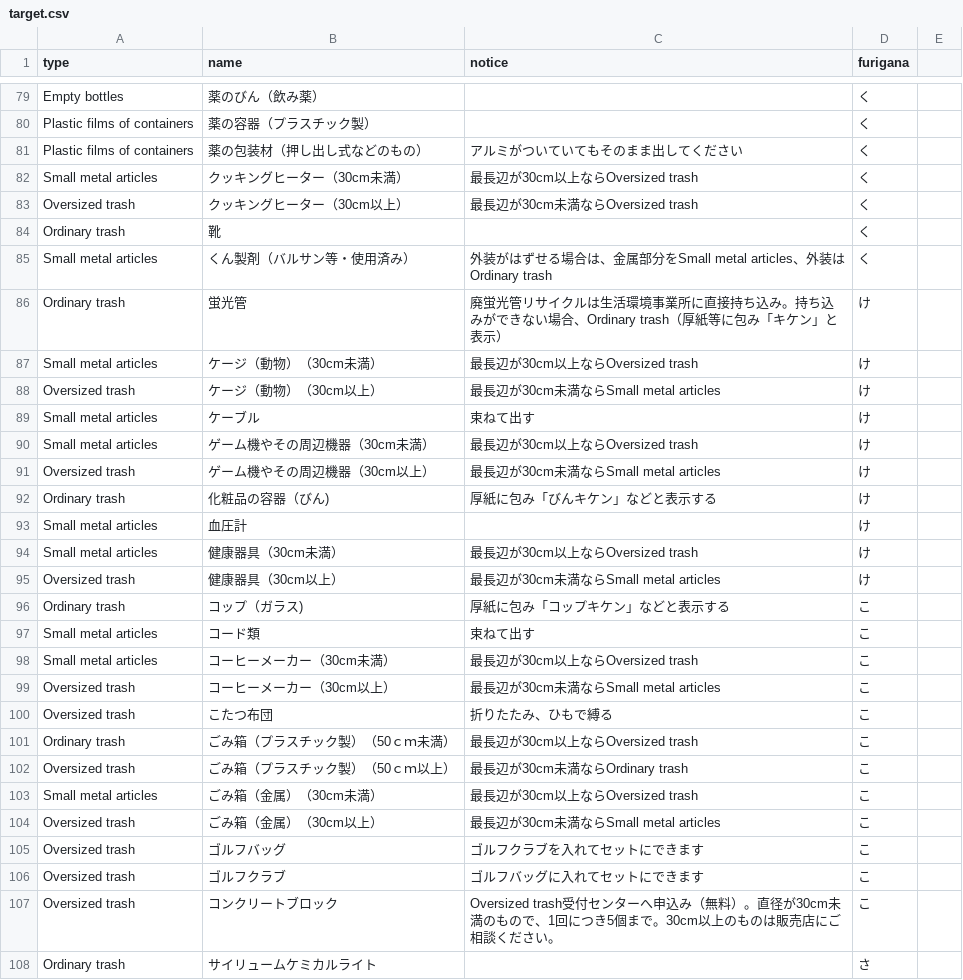
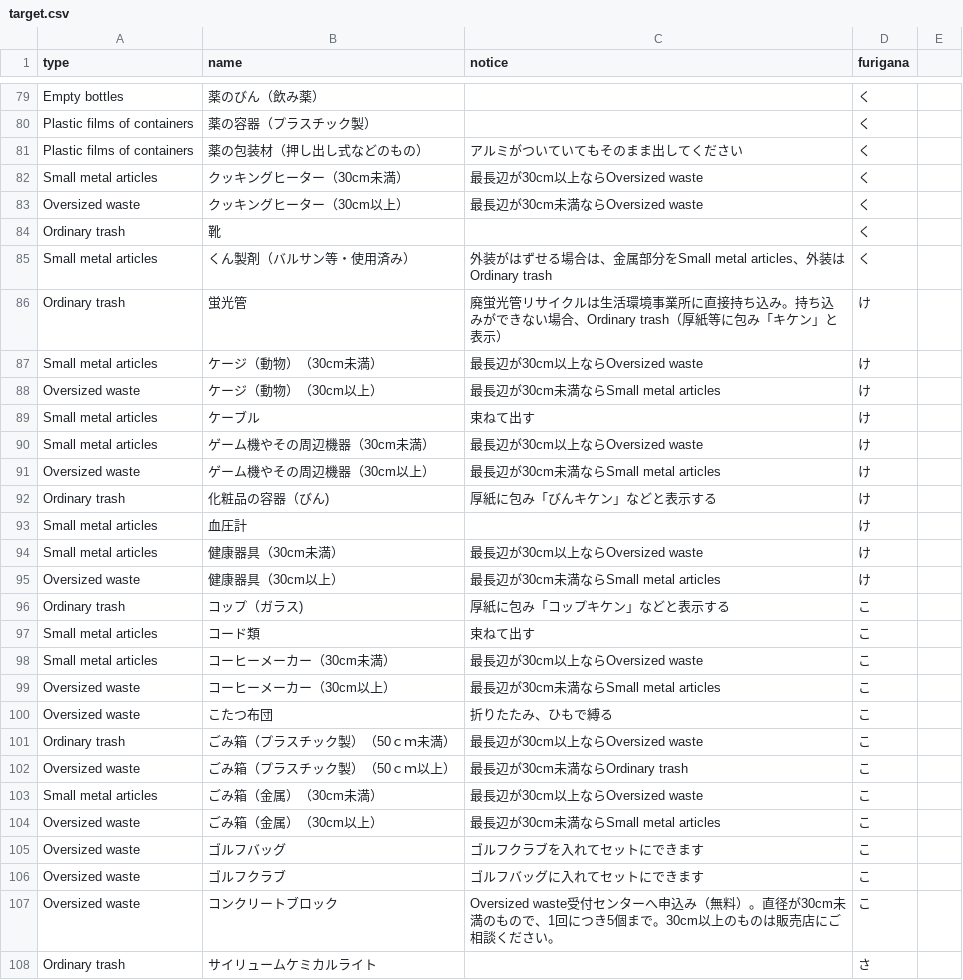
Before and after one commit to codeforkawasaki/5374, a CSV file: data/en-US/target.csv, drawn as a sheet; only a part is shown, gaps mark what is left out; the diff covers the shown part only.

Commit message:
#1 / Oversized wasteで統一

```diff
--- a/data/en-US/target.csv
+++ b/data/en-US/target.csv
@@ -81,4 +81,4 @@ Plastic films of containers,薬の容器（プラスチック製）,,く
 Plastic films of containers,薬の包装材（押し出し式などのもの）,アルミがついていてもそのまま出してください,く
-Small metal articles,クッキングヒーター（30cm未満）,最長辺が30cm以上ならOversized trash,く
-Oversized trash,クッキングヒーター（30cm以上）,最長辺が30cm未満ならOversized trash,く
+Small metal articles,クッキングヒーター（30cm未満）,最長辺が30cm以上ならOversized waste,く
+Oversized waste,クッキングヒーター（30cm以上）,最長辺が30cm未満ならOversized waste,く
 Ordinary trash,靴,,く
@@ -86,23 +86,23 @@ Small metal articles,くん製剤（バルサン等・使用済み）,外装が
 Ordinary trash,蛍光管,廃蛍光管リサイクルは生活環境事業所に直接持ち込み。持ち込みができない場合、Ordinary trash（厚紙等に包み「キケン」と表示）,け
-Small metal articles,ケージ（動物）（30cm未満）,最長辺が30cm以上ならOversized trash,け
-Oversized trash,ケージ（動物）（30cm以上）,最長辺が30cm未満ならSmall metal articles,け
+Small metal articles,ケージ（動物）（30cm未満）,最長辺が30cm以上ならOversized waste,け
+Oversized waste,ケージ（動物）（30cm以上）,最長辺が30cm未満ならSmall metal articles,け
 Small metal articles,ケーブル,束ねて出す,け
-Small metal articles,ゲーム機やその周辺機器（30cm未満）,最長辺が30cm以上ならOversized trash,け
-Oversized trash,ゲーム機やその周辺機器（30cm以上）,最長辺が30cm未満ならSmall metal articles,け
+Small metal articles,ゲーム機やその周辺機器（30cm未満）,最長辺が30cm以上ならOversized waste,け
+Oversized waste,ゲーム機やその周辺機器（30cm以上）,最長辺が30cm未満ならSmall metal articles,け
 Ordinary trash,化粧品の容器（びん),厚紙に包み「びんキケン」などと表示する,け
 Small metal articles,血圧計,,け
-Small metal articles,健康器具（30cm未満）,最長辺が30cm以上ならOversized trash,け
-Oversized trash,健康器具（30cm以上）,最長辺が30cm未満ならSmall metal articles,け
+Small metal articles,健康器具（30cm未満）,最長辺が30cm以上ならOversized waste,け
+Oversized waste,健康器具（30cm以上）,最長辺が30cm未満ならSmall metal articles,け
 Ordinary trash,コップ（ガラス),厚紙に包み「コップキケン」などと表示する,こ
 Small metal articles,コード類,束ねて出す,こ
-Small metal articles,コーヒーメーカー（30cm未満）,最長辺が30cm以上ならOversized trash,こ
-Oversized trash,コーヒーメーカー（30cm以上）,最長辺が30cm未満ならSmall metal articles,こ
-Oversized trash,こたつ布団,折りたたみ、ひもで縛る,こ
-Ordinary trash,ごみ箱（プラスチック製）（50ｃｍ未満）,最長辺が30cm以上ならOversized trash,こ
-Oversized trash,ごみ箱（プラスチック製）（50ｃｍ以上）,最長辺が30cm未満ならOrdinary trash,こ
-Small metal articles,ごみ箱（金属）（30cm未満）,最長辺が30cm以上ならOversized trash,こ
-Oversized trash,ごみ箱（金属）（30cm以上）,最長辺が30cm未満ならSmall metal articles,こ
-Oversized trash,ゴルフバッグ,ゴルフクラブを入れてセットにできます,こ
-Oversized trash,ゴルフクラブ,ゴルフバッグに入れてセットにできます,こ
-Oversized trash,コンクリートブロック,Oversized trash受付センターへ申込み（無料）。直径が30cm未満のもので、1回につき5個まで。30cm以上のものは販売店にご相談ください。,こ
+Small metal articles,コーヒーメーカー（30cm未満）,最長辺が30cm以上ならOversized waste,こ
+Oversized waste,コーヒーメーカー（30cm以上）,最長辺が30cm未満ならSmall metal articles,こ
+Oversized waste,こたつ布団,折りたたみ、ひもで縛る,こ
+Ordinary trash,ごみ箱（プラスチック製）（50ｃｍ未満）,最長辺が30cm以上ならOversized waste,こ
+Oversized waste,ごみ箱（プラスチック製）（50ｃｍ以上）,最長辺が30cm未満ならOrdinary trash,こ
+Small metal articles,ごみ箱（金属）（30cm未満）,最長辺が30cm以上ならOversized waste,こ
+Oversized waste,ごみ箱（金属）（30cm以上）,最長辺が30cm未満ならSmall metal articles,こ
+Oversized waste,ゴルフバッグ,ゴルフクラブを入れてセットにできます,こ
+Oversized waste,ゴルフクラブ,ゴルフバッグに入れてセットにできます,こ
+Oversized waste,コンクリートブロック,Oversized waste受付センターへ申込み（無料）。直径が30cm未満のもので、1回につき5個まで。30cm以上のものは販売店にご相談ください。,こ
 Ordinary trash,サイリュームケミカルライト,,さ
```
Also changed, not shown: 165 edited cells elsewhere in this file.
